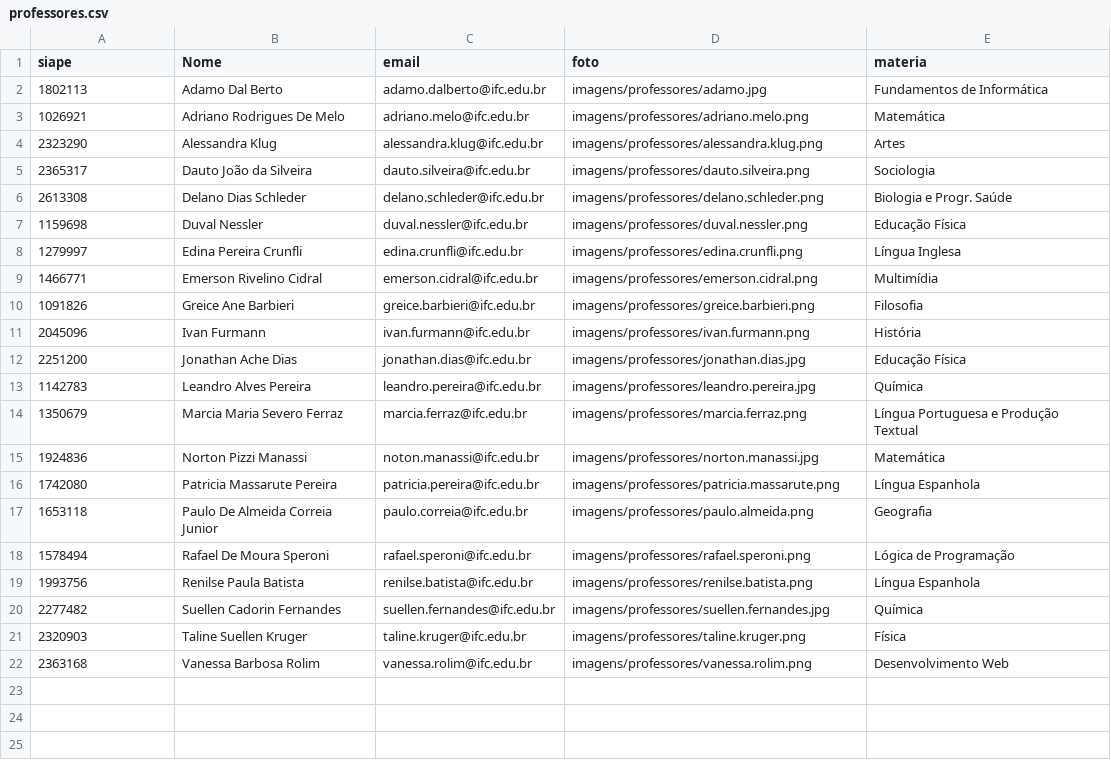
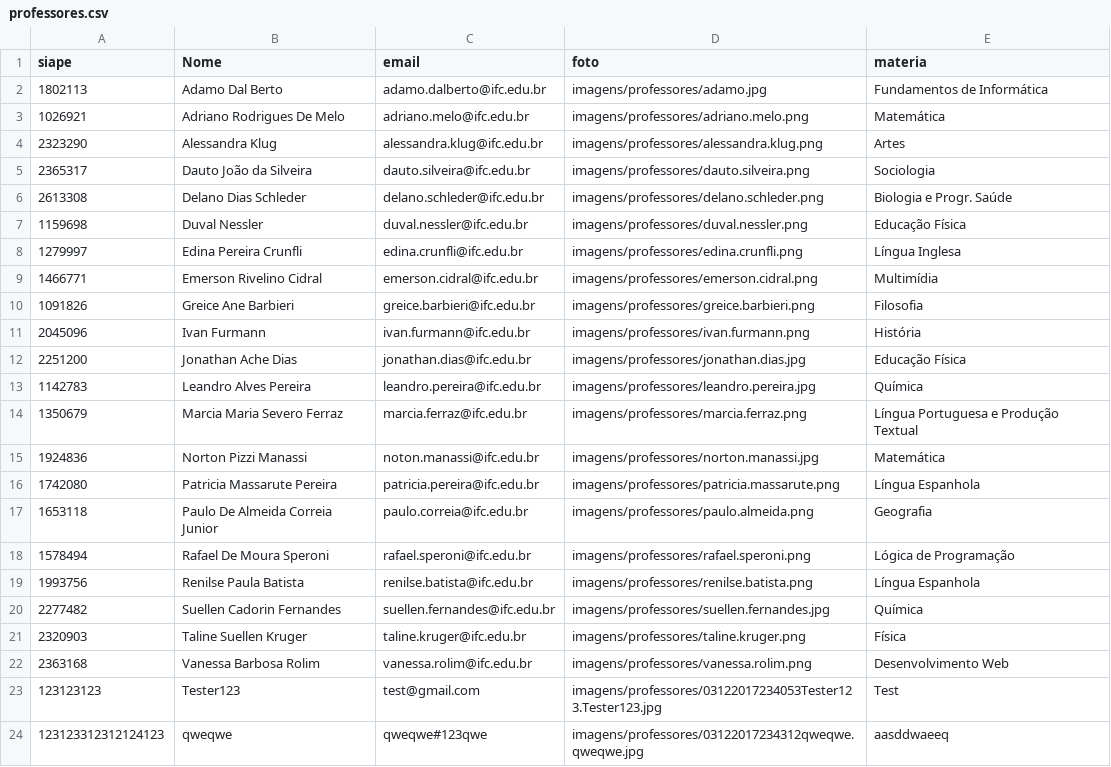
Before and after one commit to PGuardini/Trabalho-3Tri, a CSV file: Trabalho Terceiro Trimestre/dados/professores.csv, drawn as a sheet; the diff names each change by its address in the sheet, - before the commit and + after, or states it on an @@ line.

```diff
--- a/Trabalho Terceiro Trimestre/dados/professores.csv
+++ b/Trabalho Terceiro Trimestre/dados/professores.csv
+row 23: 123123123 | Tester123 | test@gmail.com | imagens/professores/03122017234053Tester123.Tester123.jpg | Test
+row 24: 123123312312124123 | qweqwe | qweqwe#123qwe | imagens/professores/03122017234312qweqwe.qweqwe.jpg | aasddwaeeq
```
Also changed, not shown: Trabalho Terceiro Trimestre/dados/alunos.csv, 36 other files.
